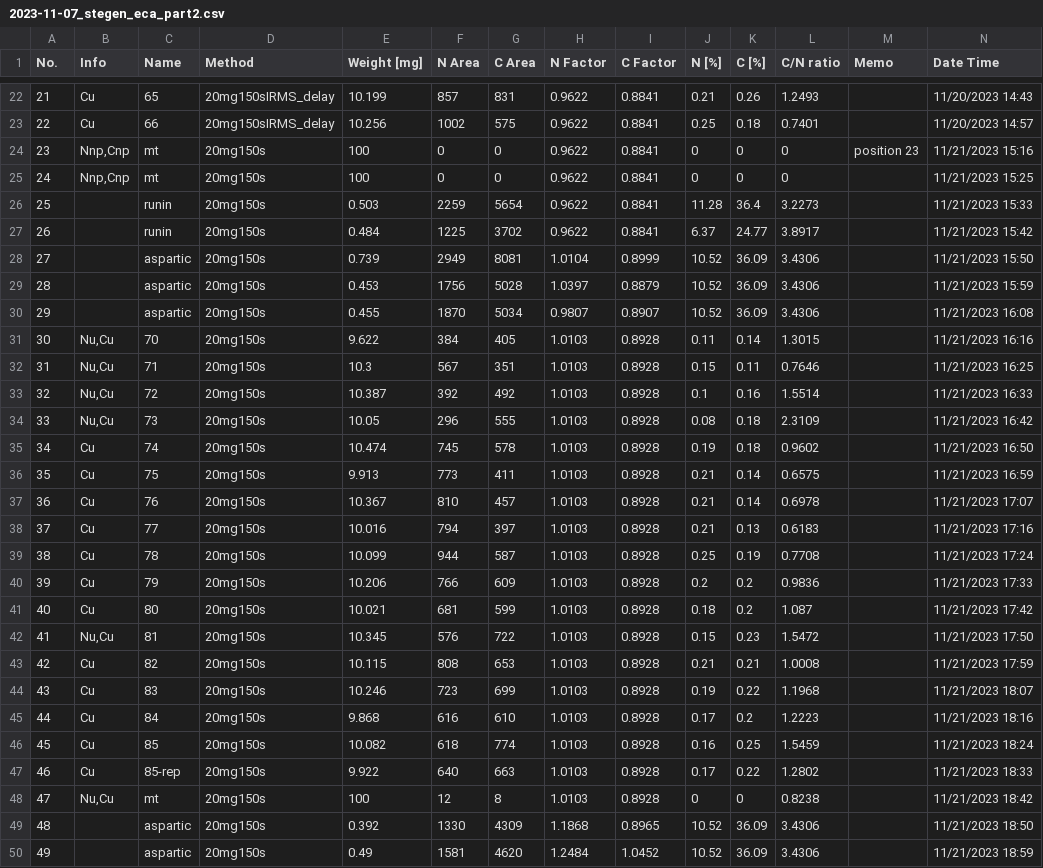
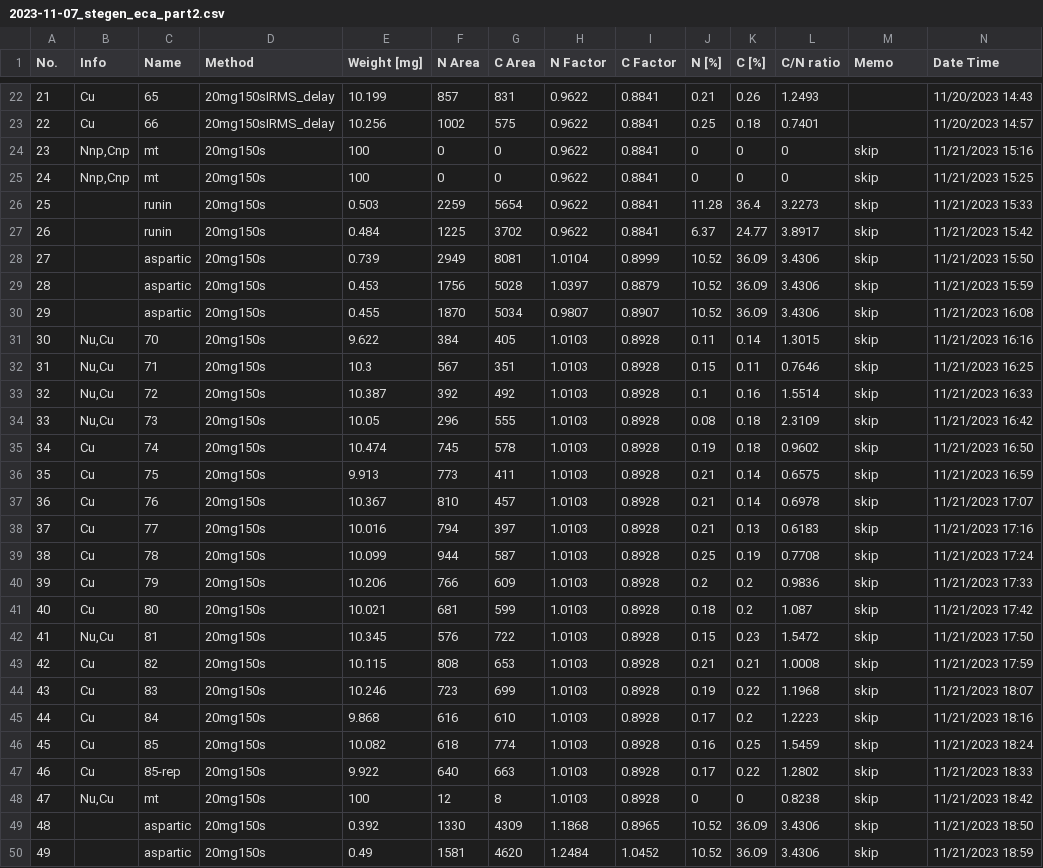
Before and after one commit to kaizadp/whondrs-toc, a CSV file: eca/toc_data/2023-11-07_stegen_eca_part2.csv, drawn as a sheet; only a part is shown, gaps mark what is left out; the diff covers the shown part only.

```diff
--- a/eca/toc_data/2023-11-07_stegen_eca_part2.csv
+++ b/eca/toc_data/2023-11-07_stegen_eca_part2.csv
@@ -23,28 +23,28 @@ No. ,Info  ,Name  ,Method  ,Weight  [mg],N  Area,C  Area,N  Factor,C  Factor,N
 22,Cu,66,20mg150sIRMS_delay,10.256,1002,575,0.9622,0.8841,0.25,0.18,0.7401,,11/20/2023 14:57
-23,"Nnp,Cnp",mt,20mg150s,100,0,0,0.9622,0.8841,0,0,0,position 23,11/21/2023 15:16
-24,"Nnp,Cnp",mt,20mg150s,100,0,0,0.9622,0.8841,0,0,0,,11/21/2023 15:25
-25,,runin,20mg150s,0.503,2259,5654,0.9622,0.8841,11.28,36.4,3.2273,,11/21/2023 15:33
-26,,runin,20mg150s,0.484,1225,3702,0.9622,0.8841,6.37,24.77,3.8917,,11/21/2023 15:42
-27,,aspartic,20mg150s,0.739,2949,8081,1.0104,0.8999,10.52,36.09,3.4306,,11/21/2023 15:50
-28,,aspartic,20mg150s,0.453,1756,5028,1.0397,0.8879,10.52,36.09,3.4306,,11/21/2023 15:59
-29,,aspartic,20mg150s,0.455,1870,5034,0.9807,0.8907,10.52,36.09,3.4306,,11/21/2023 16:08
-30,"Nu,Cu",70,20mg150s,9.622,384,405,1.0103,0.8928,0.11,0.14,1.3015,,11/21/2023 16:16
-31,"Nu,Cu",71,20mg150s,10.3,567,351,1.0103,0.8928,0.15,0.11,0.7646,,11/21/2023 16:25
-32,"Nu,Cu",72,20mg150s,10.387,392,492,1.0103,0.8928,0.1,0.16,1.5514,,11/21/2023 16:33
-33,"Nu,Cu",73,20mg150s,10.05,296,555,1.0103,0.8928,0.08,0.18,2.3109,,11/21/2023 16:42
-34,Cu,74,20mg150s,10.474,745,578,1.0103,0.8928,0.19,0.18,0.9602,,11/21/2023 16:50
-35,Cu,75,20mg150s,9.913,773,411,1.0103,0.8928,0.21,0.14,0.6575,,11/21/2023 16:59
-36,Cu,76,20mg150s,10.367,810,457,1.0103,0.8928,0.21,0.14,0.6978,,11/21/2023 17:07
-37,Cu,77,20mg150s,10.016,794,397,1.0103,0.8928,0.21,0.13,0.6183,,11/21/2023 17:16
-38,Cu,78,20mg150s,10.099,944,587,1.0103,0.8928,0.25,0.19,0.7708,,11/21/2023 17:24
-39,Cu,79,20mg150s,10.206,766,609,1.0103,0.8928,0.2,0.2,0.9836,,11/21/2023 17:33
-40,Cu,80,20mg150s,10.021,681,599,1.0103,0.8928,0.18,0.2,1.087,,11/21/2023 17:42
-41,"Nu,Cu",81,20mg150s,10.345,576,722,1.0103,0.8928,0.15,0.23,1.5472,,11/21/2023 17:50
-42,Cu,82,20mg150s,10.115,808,653,1.0103,0.8928,0.21,0.21,1.0008,,11/21/2023 17:59
-43,Cu,83,20mg150s,10.246,723,699,1.0103,0.8928,0.19,0.22,1.1968,,11/21/2023 18:07
-44,Cu,84,20mg150s,9.868,616,610,1.0103,0.8928,0.17,0.2,1.2223,,11/21/2023 18:16
-45,Cu,85,20mg150s,10.082,618,774,1.0103,0.8928,0.16,0.25,1.5459,,11/21/2023 18:24
-46,Cu,85-rep,20mg150s,9.922,640,663,1.0103,0.8928,0.17,0.22,1.2802,,11/21/2023 18:33
-47,"Nu,Cu",mt,20mg150s,100,12,8,1.0103,0.8928,0,0,0.8238,,11/21/2023 18:42
-48,,aspartic,20mg150s,0.392,1330,4309,1.1868,0.8965,10.52,36.09,3.4306,,11/21/2023 18:50
-49,,aspartic,20mg150s,0.49,1581,4620,1.2484,1.0452,10.52,36.09,3.4306,,11/21/2023 18:59
+23,"Nnp,Cnp",mt,20mg150s,100,0,0,0.9622,0.8841,0,0,0,skip,11/21/2023 15:16
+24,"Nnp,Cnp",mt,20mg150s,100,0,0,0.9622,0.8841,0,0,0,skip,11/21/2023 15:25
+25,,runin,20mg150s,0.503,2259,5654,0.9622,0.8841,11.28,36.4,3.2273,skip,11/21/2023 15:33
+26,,runin,20mg150s,0.484,1225,3702,0.9622,0.8841,6.37,24.77,3.8917,skip,11/21/2023 15:42
+27,,aspartic,20mg150s,0.739,2949,8081,1.0104,0.8999,10.52,36.09,3.4306,skip,11/21/2023 15:50
+28,,aspartic,20mg150s,0.453,1756,5028,1.0397,0.8879,10.52,36.09,3.4306,skip,11/21/2023 15:59
+29,,aspartic,20mg150s,0.455,1870,5034,0.9807,0.8907,10.52,36.09,3.4306,skip,11/21/2023 16:08
+30,"Nu,Cu",70,20mg150s,9.622,384,405,1.0103,0.8928,0.11,0.14,1.3015,skip,11/21/2023 16:16
+31,"Nu,Cu",71,20mg150s,10.3,567,351,1.0103,0.8928,0.15,0.11,0.7646,skip,11/21/2023 16:25
+32,"Nu,Cu",72,20mg150s,10.387,392,492,1.0103,0.8928,0.1,0.16,1.5514,skip,11/21/2023 16:33
+33,"Nu,Cu",73,20mg150s,10.05,296,555,1.0103,0.8928,0.08,0.18,2.3109,skip,11/21/2023 16:42
+34,Cu,74,20mg150s,10.474,745,578,1.0103,0.8928,0.19,0.18,0.9602,skip,11/21/2023 16:50
+35,Cu,75,20mg150s,9.913,773,411,1.0103,0.8928,0.21,0.14,0.6575,skip,11/21/2023 16:59
+36,Cu,76,20mg150s,10.367,810,457,1.0103,0.8928,0.21,0.14,0.6978,skip,11/21/2023 17:07
+37,Cu,77,20mg150s,10.016,794,397,1.0103,0.8928,0.21,0.13,0.6183,skip,11/21/2023 17:16
+38,Cu,78,20mg150s,10.099,944,587,1.0103,0.8928,0.25,0.19,0.7708,skip,11/21/2023 17:24
+39,Cu,79,20mg150s,10.206,766,609,1.0103,0.8928,0.2,0.2,0.9836,skip,11/21/2023 17:33
+40,Cu,80,20mg150s,10.021,681,599,1.0103,0.8928,0.18,0.2,1.087,skip,11/21/2023 17:42
+41,"Nu,Cu",81,20mg150s,10.345,576,722,1.0103,0.8928,0.15,0.23,1.5472,skip,11/21/2023 17:50
+42,Cu,82,20mg150s,10.115,808,653,1.0103,0.8928,0.21,0.21,1.0008,skip,11/21/2023 17:59
+43,Cu,83,20mg150s,10.246,723,699,1.0103,0.8928,0.19,0.22,1.1968,skip,11/21/2023 18:07
+44,Cu,84,20mg150s,9.868,616,610,1.0103,0.8928,0.17,0.2,1.2223,skip,11/21/2023 18:16
+45,Cu,85,20mg150s,10.082,618,774,1.0103,0.8928,0.16,0.25,1.5459,skip,11/21/2023 18:24
+46,Cu,85-rep,20mg150s,9.922,640,663,1.0103,0.8928,0.17,0.22,1.2802,skip,11/21/2023 18:33
+47,"Nu,Cu",mt,20mg150s,100,12,8,1.0103,0.8928,0,0,0.8238,skip,11/21/2023 18:42
+48,,aspartic,20mg150s,0.392,1330,4309,1.1868,0.8965,10.52,36.09,3.4306,skip,11/21/2023 18:50
+49,,aspartic,20mg150s,0.49,1581,4620,1.2484,1.0452,10.52,36.09,3.4306,skip,11/21/2023 18:59
```
Also changed, not shown: 36 edited cells elsewhere in this file, 2 other files.
